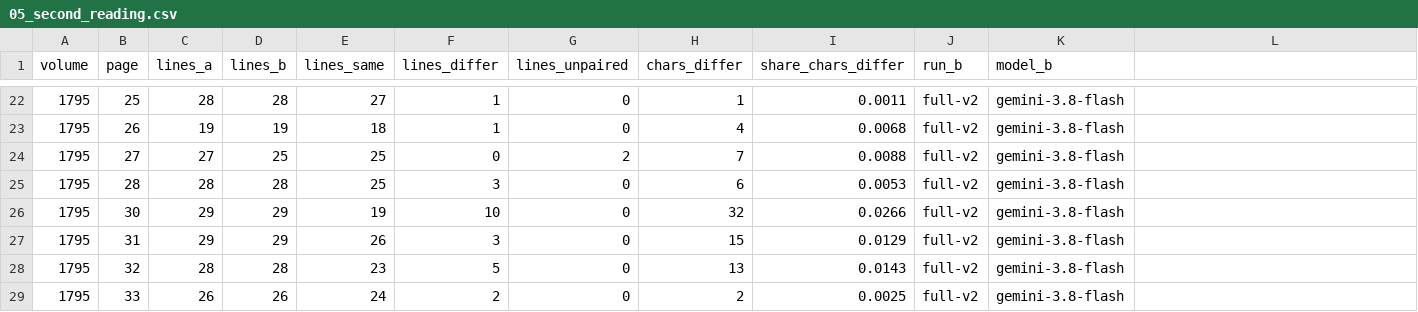
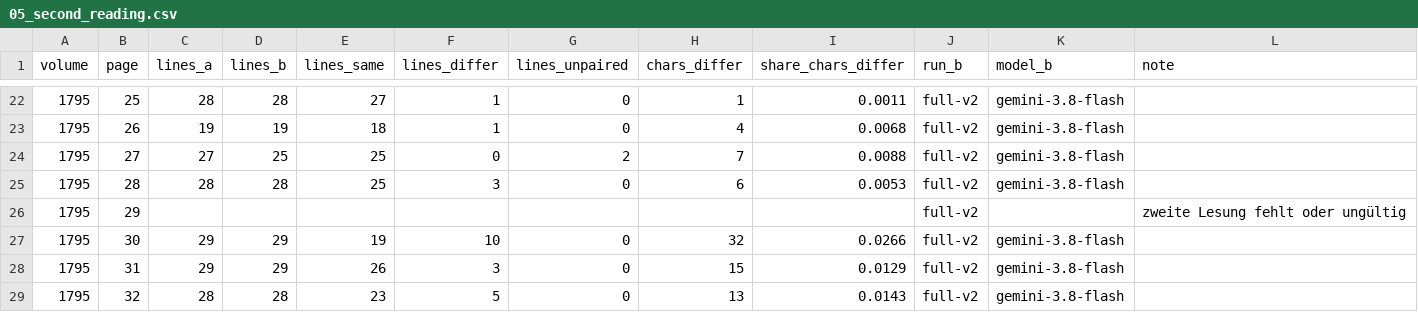
Before and after one commit to thodel/adressbuecher-bern-frueh, a CSV file: data/csv/05_second_reading.csv, drawn as a sheet; only a part is shown, gaps mark what is left out; the shorter side is filled out with more unchanged rows; the diff names each change by its address in the sheet, - before the commit and + after, or states it on an @@ line.

```diff
--- a/data/csv/05_second_reading.csv
+++ b/data/csv/05_second_reading.csv
-L1: (empty)
+L1: note
+row 26: 1795 | 29 |  |  |  |  |  |  |  | full-v2 |  | zweite Lesung fehlt oder ungültig
```
Also changed, not shown: data/csv/03_page_status.csv, 9 other files.
